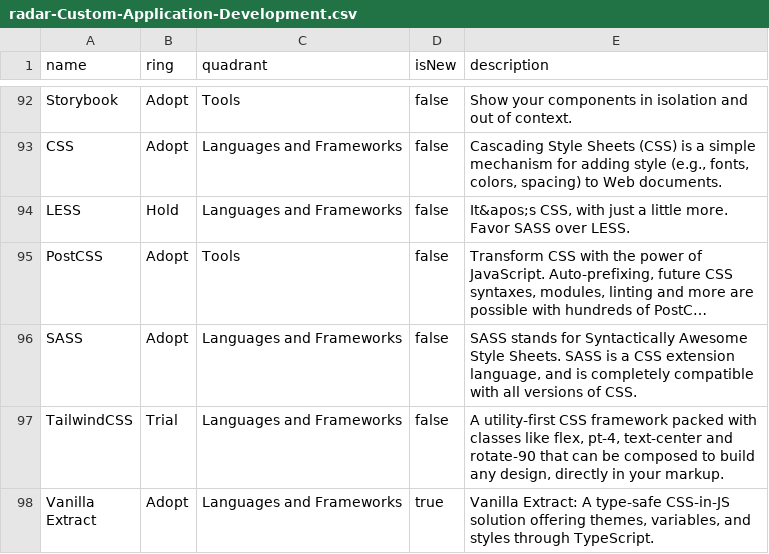
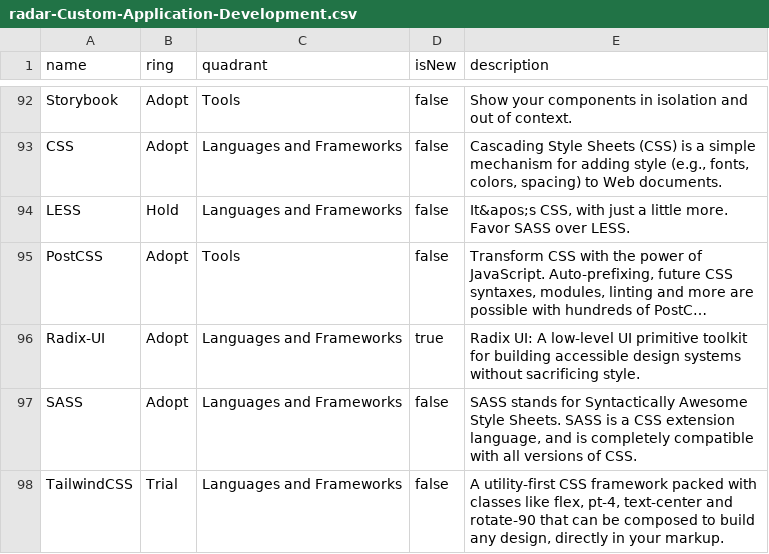
Before and after one commit to macaw-cad/public-files, a CSV file: radar-Custom-Application-Development.csv, drawn as a sheet; only a part is shown, gaps mark what is left out; the shorter side is filled out with more unchanged rows; long unchanged cells end in …; the diff names each change by its address in the sheet, - before the commit and + after, or states it on an @@ line.

Commit message:
Update file radar-Custom-Application-Development.csv

```diff
--- a/radar-Custom-Application-Development.csv
+++ b/radar-Custom-Application-Development.csv
+row 96: Radix-UI | Adopt | Languages and Frameworks | true | Radix UI: A low-level UI primitive toolkit for building accessible design systems without sacrificing style.
```
